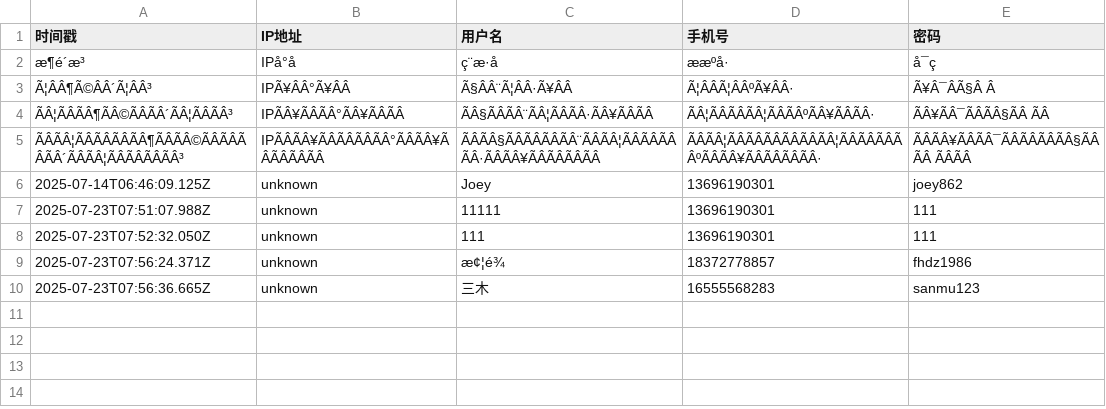
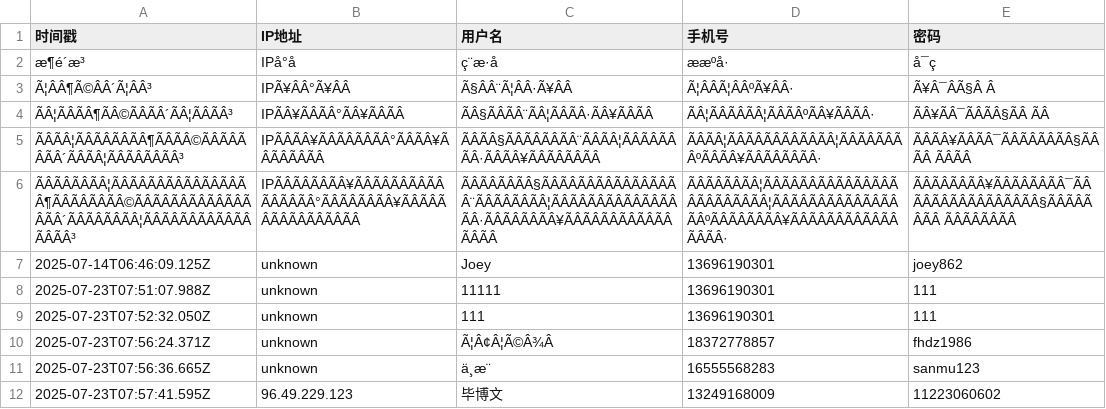
Before and after one commit to Joey862/Joey.github.io, a CSV file: 密码.csv, drawn as a sheet; addresses are those after the commit; the diff names each change by its address in the sheet, - before the commit and + after, or states it on an @@ line.

Commit message:
新增用户: 毕博文

```diff
--- a/密码.csv
+++ b/密码.csv
+row 6: ÃÂÃÂÃÂÃÂ¦ÃÂÃÂÃÂÃÂÃÂÃÂÃÂÃÂ¶ÃÂÃÂÃÂÃÂ©ÃÂÃÂÃÂÃÂÃÂÃÂÃÂÃÂ´ÃÂÃÂÃÂÃÂ¦ÃÂÃÂÃÂÃÂÃÂÃÂÃÂÃÂ³ | IPÃÂÃÂÃÂÃÂ¥ÃÂÃÂÃÂÃÂÃÂÃÂÃÂÃÂ°ÃÂÃÂÃÂÃÂ¥ÃÂÃÂÃÂÃÂÃÂÃÂÃÂÃÂ | ÃÂÃÂÃÂÃÂ§ÃÂÃÂÃÂÃÂÃÂÃÂÃÂÃÂ¨ÃÂÃÂÃÂÃÂ¦ÃÂÃÂÃÂÃÂÃÂÃÂÃÂÃÂ·ÃÂÃÂÃÂÃÂ¥ÃÂÃÂÃÂÃÂÃÂÃÂÃÂÃÂ | ÃÂÃÂÃÂÃÂ¦ÃÂÃÂÃÂÃÂÃÂÃÂÃÂÃÂÃÂÃÂÃÂÃÂ¦ÃÂÃÂÃÂÃÂÃÂÃÂÃÂÃÂºÃÂÃÂÃÂÃÂ¥ÃÂÃÂÃÂÃÂÃÂÃÂÃÂÃÂ· | ÃÂÃÂÃÂÃÂ¥ÃÂÃÂÃÂÃÂ¯ÃÂÃÂÃÂÃÂÃÂÃÂÃÂÃÂ§ÃÂÃÂÃÂÃÂ ÃÂÃÂÃÂÃÂ
-C10 (用户名): æ¢¦é¾
+C10 (用户名): Ã¦Â¢Â¦Ã©Â¾Â
-C11 (用户名): 三木
+C11 (用户名): ä¸æ¨
+row 12: 2025-07-23T07:57:41.595Z | 96.49.229.123 | 毕博文 | 13249168009 | 11223060602
```
